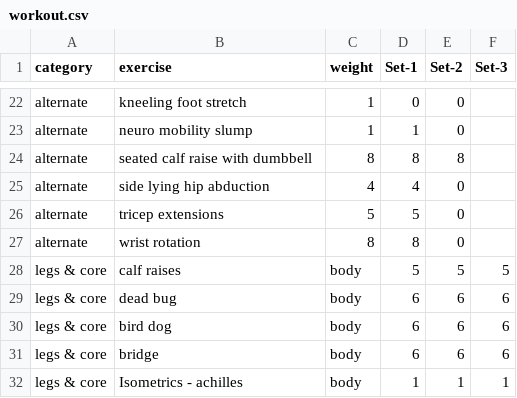
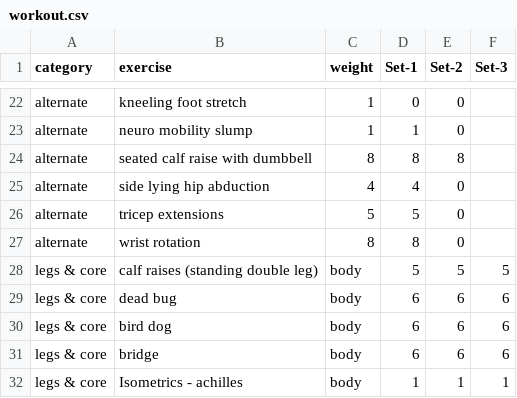
Before and after one commit to bcdatavis/fitness-tracker, a CSV file: data/workout.csv, drawn as a sheet; only a part is shown, gaps mark what is left out.

Commit message:
Update workout.csv

```diff
--- a/data/workout.csv
+++ b/data/workout.csv
@@ -27,3 +27,3 @@ alternate,tricep extensions,5,5,0
 alternate,wrist rotation,8,8,0
-legs & core,calf raises,body,5,5,5
+legs & core,calf raises (standing double leg),body,5,5,5
 legs & core,dead bug,body,6,6,6
```
